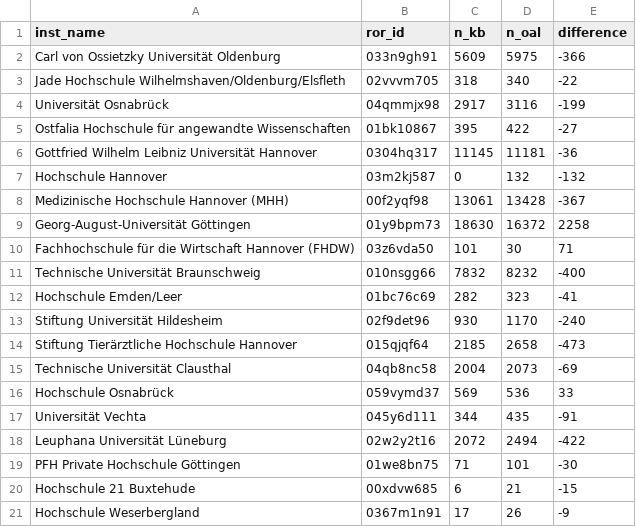
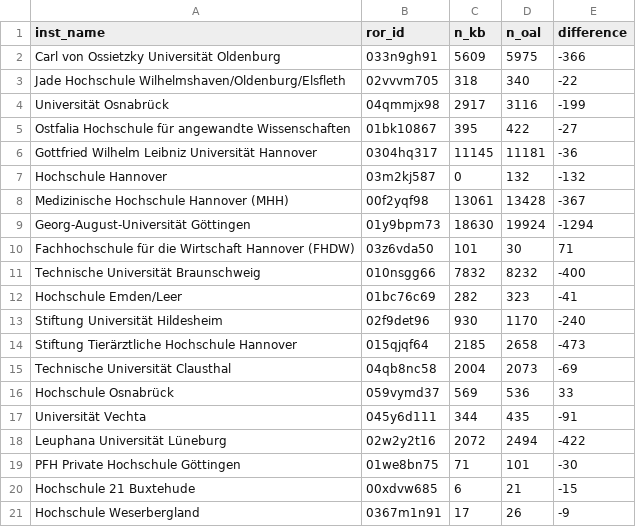
Before and after one commit to naustica/lower_saxony_institutions, a CSV file: data/inst_tab.csv, drawn as a sheet.

```diff
--- a/data/inst_tab.csv
+++ b/data/inst_tab.csv
@@ -8,3 +8,3 @@ Hochschule Hannover,03m2kj587,0,132,-132
 Medizinische Hochschule Hannover (MHH),00f2yqf98,13061,13428,-367
-Georg-August-Universität Göttingen,01y9bpm73,18630,16372,2258
+Georg-August-Universität Göttingen,01y9bpm73,18630,19924,-1294
 Fachhochschule für die Wirtschaft Hannover (FHDW),03z6vda50,101,30,71
```
Also changed, not shown: 3 other files.
